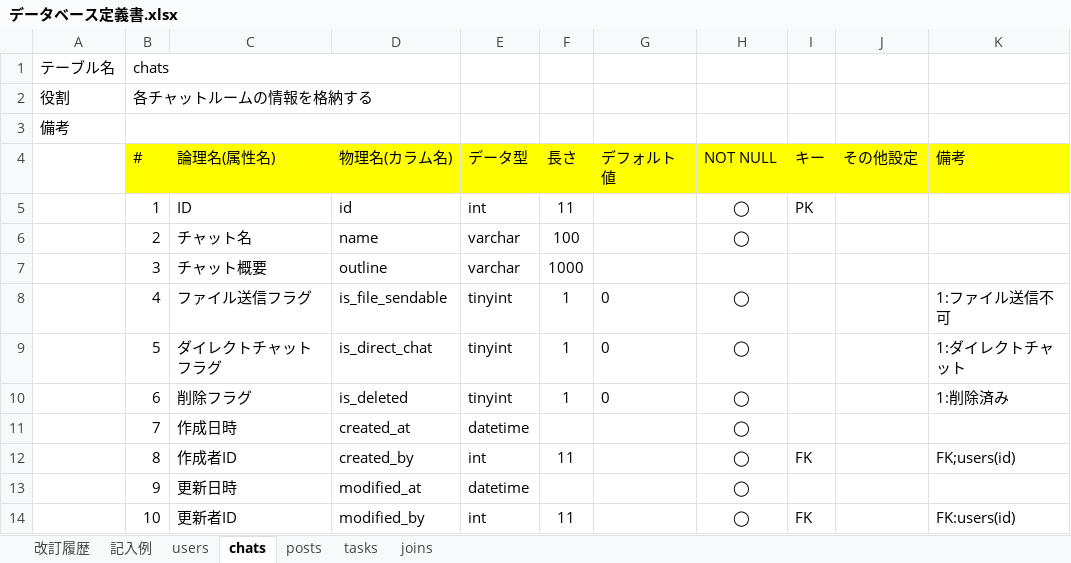
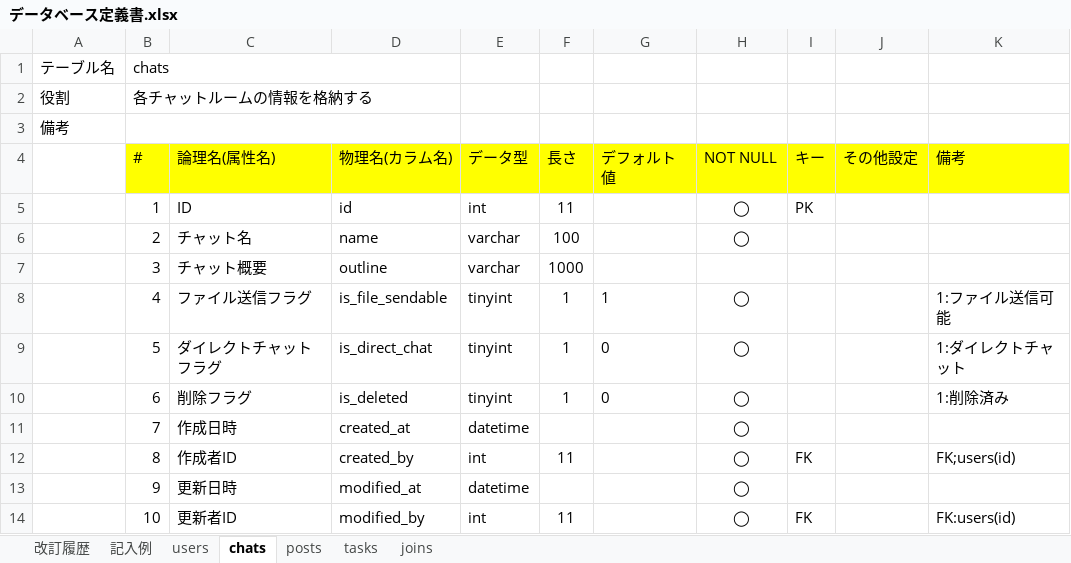
Before and after one commit to Odachannnn/quelcode-db, an Excel workbook: db/db-challenge2/データベース定義書.xlsx, sheet chats, drawn as a sheet; values as stored, in another font and other column widths than the file's, no borders; the diff names each change by its address in the sheet, - before the commit and + after, or states it on an @@ line.

Commit message:
update chatsテーブルのファイル送信制御カラムの備考、それに伴うデフォルト値の修正

```diff
--- a/db/db-challenge2/データベース定義書.xlsx (sheet chats)
+++ b/db/db-challenge2/データベース定義書.xlsx (sheet chats)
-G8 (デフォルト値): 0
+G8 (デフォルト値): 1
-K8 (備考): 1:ファイル送信不可
+K8 (備考): 1:ファイル送信可能
```
